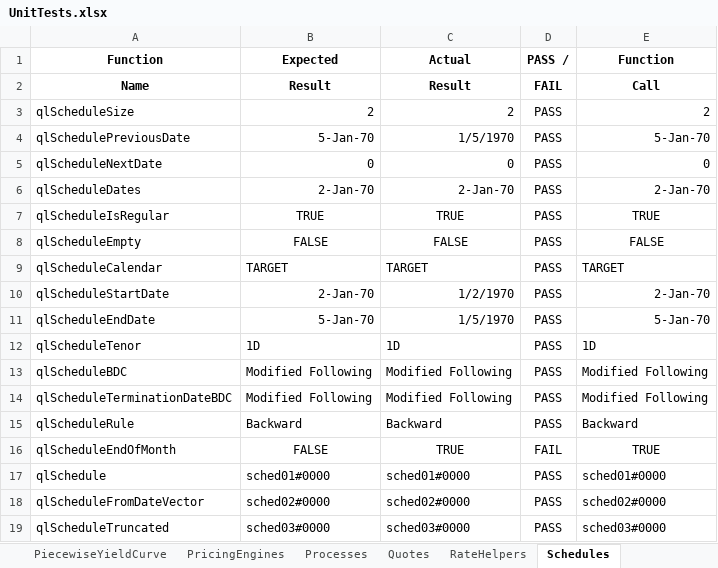
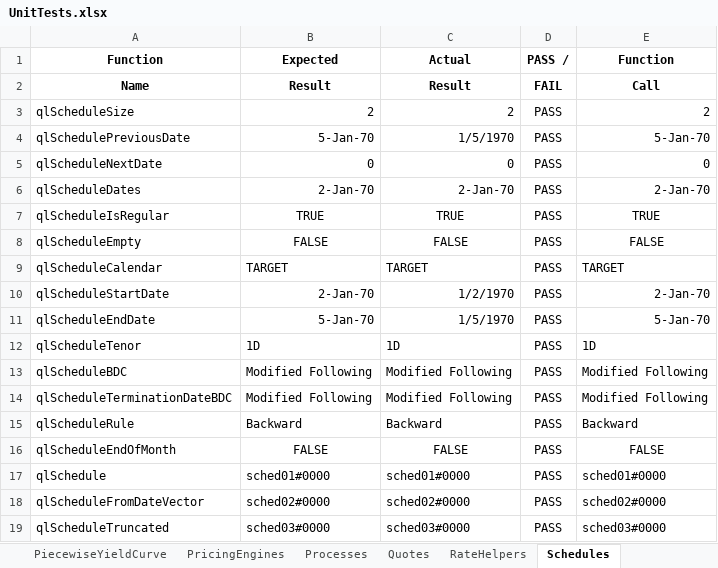
Before and after one commit to eehlers/QuantLibXL, an Excel workbook: UnitTests/UnitTests.xlsx, sheet Schedules, drawn as a sheet; values as stored, in another font and other column widths than the file's, no borders; the diff names each change by its address in the sheet, - before the commit and + after, or states it on an @@ line.

Commit message:
export all leg functions to excel (465/1114)

```diff
--- a/UnitTests/UnitTests.xlsx (sheet Schedules)
+++ b/UnitTests/UnitTests.xlsx (sheet Schedules)
-C16 (Actual): TRUE
+C16 (Actual): FALSE
-D16 (PASS /): FAIL
+D16 (PASS /): PASS
-E16 (Function): TRUE
+E16 (Function): FALSE
```
Also changed, not shown: sheet UnitTests, sheet RateHelpers, other sheet tabs, 2 other files.
